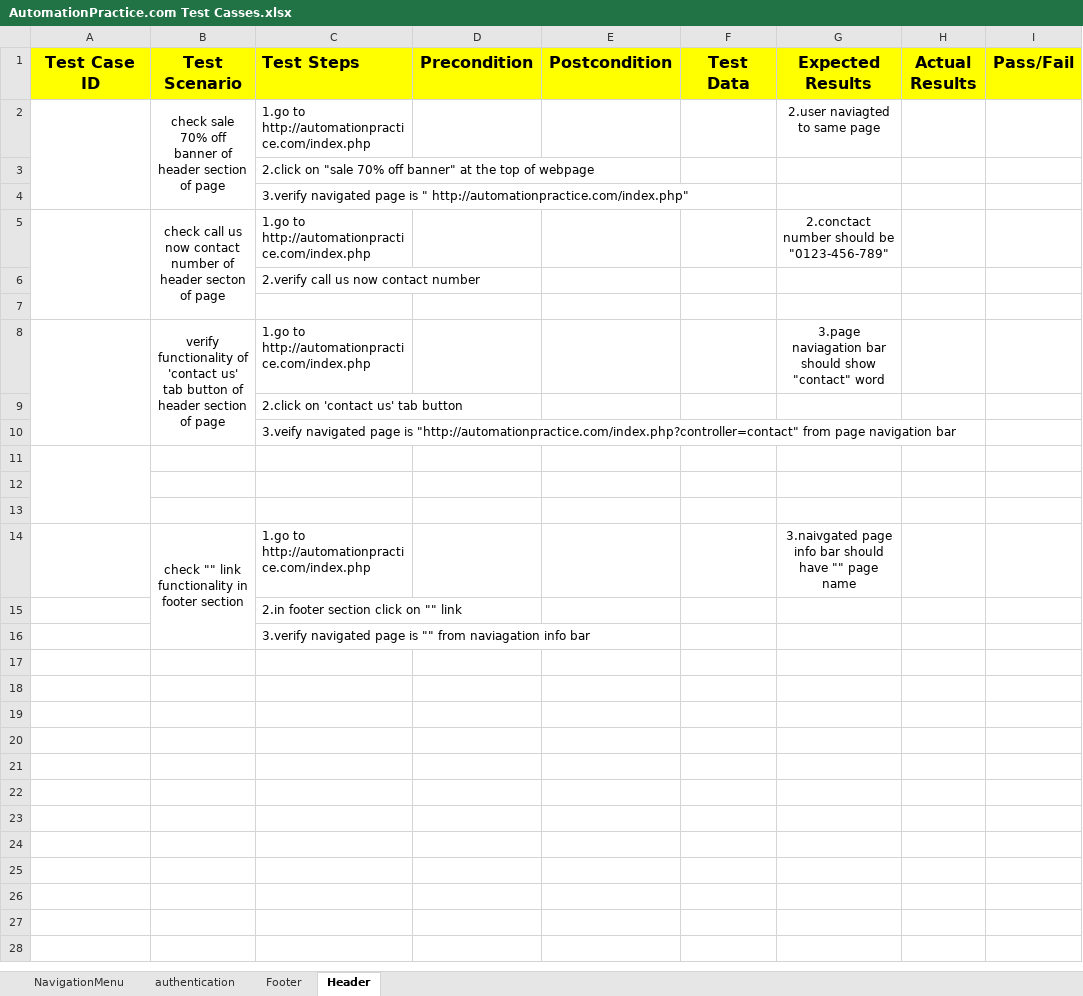
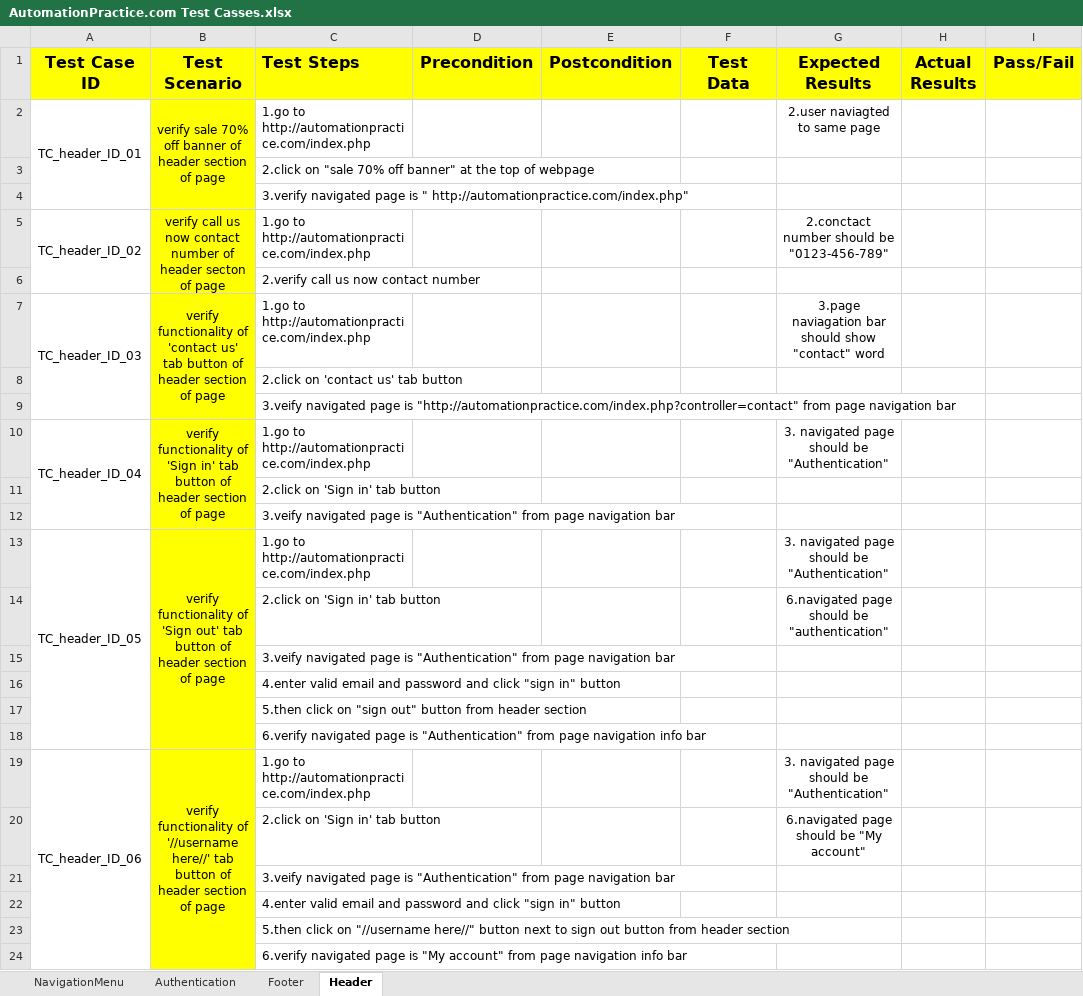
Before and after one commit to punitchaudhari/AutomationPractice.com, an Excel workbook: AutomationPractice.com Test Casses.xlsx, sheet Header, drawn as a sheet; values as stored, in another font and other column widths than the file's, no borders; removed rows and columns are numbered as before the commit, all else as after; the diff names each change by its address in the sheet, - before the commit and + after, or states it on an @@ line.

Commit message:
updated Test Casses.xlsx

```diff
--- a/AutomationPractice.com Test Casses.xlsx (sheet Header)
+++ b/AutomationPractice.com Test Casses.xlsx (sheet Header)
-sheet tab: authentication
+sheet tab: Authentication
-A2 (Test Case ID): (empty)
+A2 (Test Case ID): TC_header_ID_01
-B2 (Test Scenario): check sale 70%…
+B2 (Test Scenario): verify sale 70%…
-B2:B6 fill: none
+B2:B6 fill: #FFFF00
-A5 (Test Case ID): (empty)
+A5 (Test Case ID): TC_header_ID_02
-B5 (Test Scenario): check call us…
+B5 (Test Scenario): verify call us…
-row 7: (empty)
-A7 (Test Case ID): (empty)
+A7 (Test Case ID): TC_header_ID_03
-B7:B12 fill: none
+B7:B12 fill: #FFFF00
-row 10: (empty)
+row 10: TC_header_ID_04 | verify functionality of 'Sign in' tab button of header section of page | 1.go to http://automationpractice.com/index.php |  |  |  | 3. navigated page should be "Authentication"
+B10:B12 merged
-C11 (Test Steps): (empty)
+C11 (Test Steps): 2.click on 'Sign in' tab button
-C12 (Test Steps): (empty)
+C12 (Test Steps): 3.veify navigated page is "Authentication" from page navigation bar
-row 14:  | check "" link functionality in footer section | 1.go to http://automationpractice.com/index.php |  |  |  | 3.naivgated page info bar should have "" page name
+row 13: TC_header_ID_05 | verify functionality of 'Sign out' tab button of header section of page | 1.go to http://automationpractice.com/index.php |  |  |  | 3. navigated page should be "Authentication"
+row 14:  |  | 2.click on 'Sign in' tab button |  |  |  | 6.navigated page should be "authentication"
-B15:B16 fill: none
+B15:B16 fill: #FFFF00
-C15 (Test Steps): 2.in footer section click on "" link
+C15 (Test Steps): 3.veify navigated page is "Authentication" from page navigation bar
-C16 (Test Steps): 3.verify navigated page is "" from naviagation info bar
+C16 (Test Steps): 4.enter valid email and password and click "sign in" button
+row 17:  |  | 5.then click on "sign out" button from header section
+row 18:  |  | 6.verify navigated page is "Authentication" from page navigation info bar
+row 19: TC_header_ID_06 | verify functionality of '//username here//' tab button of header section of page | 1.go to http://automationpractice.com/index.php |  |  |  | 3. navigated page should be "Authentication"
+row 20:  |  | 2.click on 'Sign in' tab button |  |  |  | 6.navigated page should be "My account"
+row 21:  |  | 3.veify navigated page is "Authentication" from page navigation bar
+row 22:  |  | 4.enter valid email and password and click "sign in" button
+row 23:  |  | 5.then click on "//username here//" button next to sign out button from header section
+row 24:  |  | 6.verify navigated page is "My account" from page navigation info bar
```
Also changed, not shown: sheet Footer, sheet Authentication, sheet NavigationMenu.
